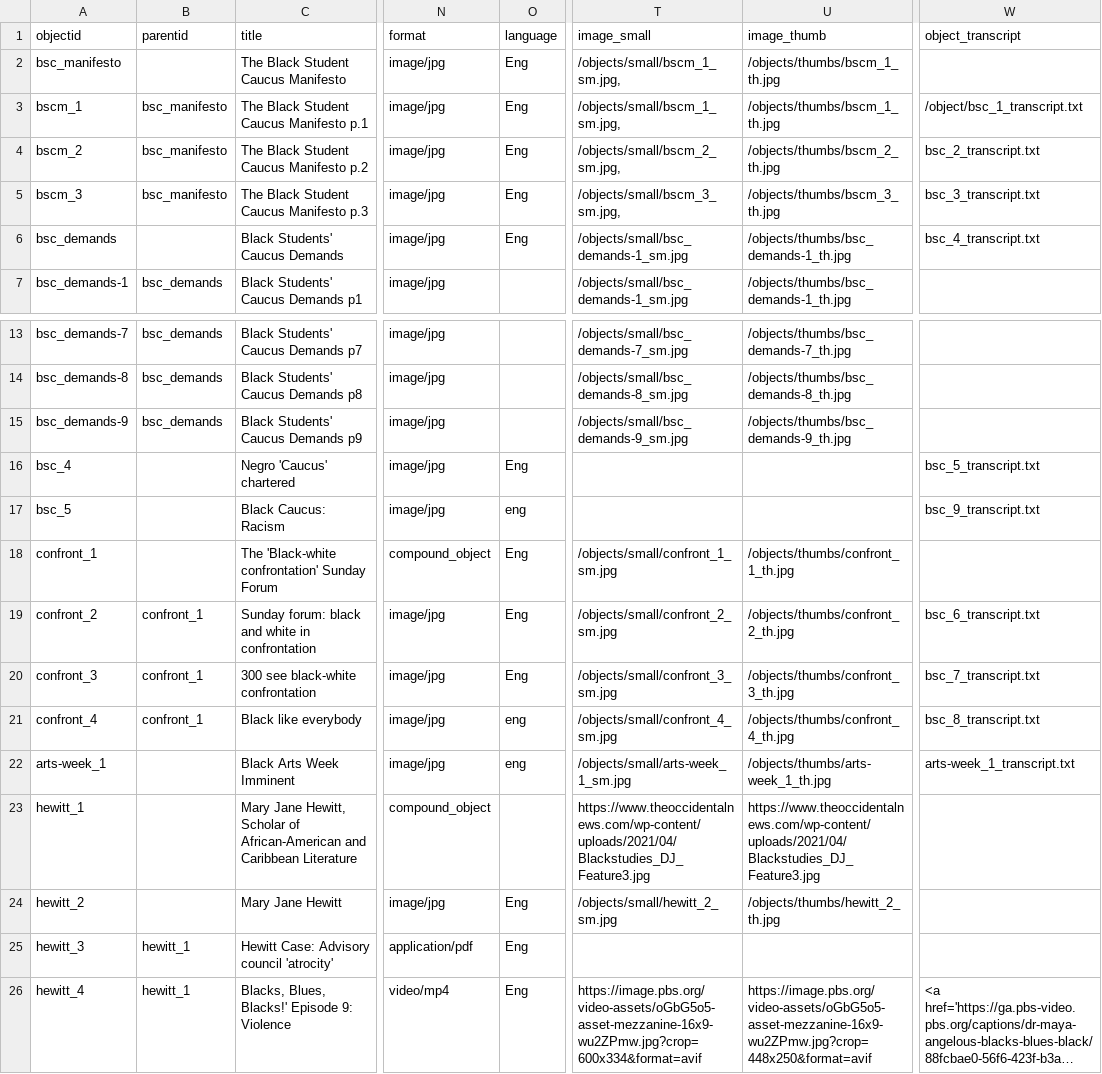
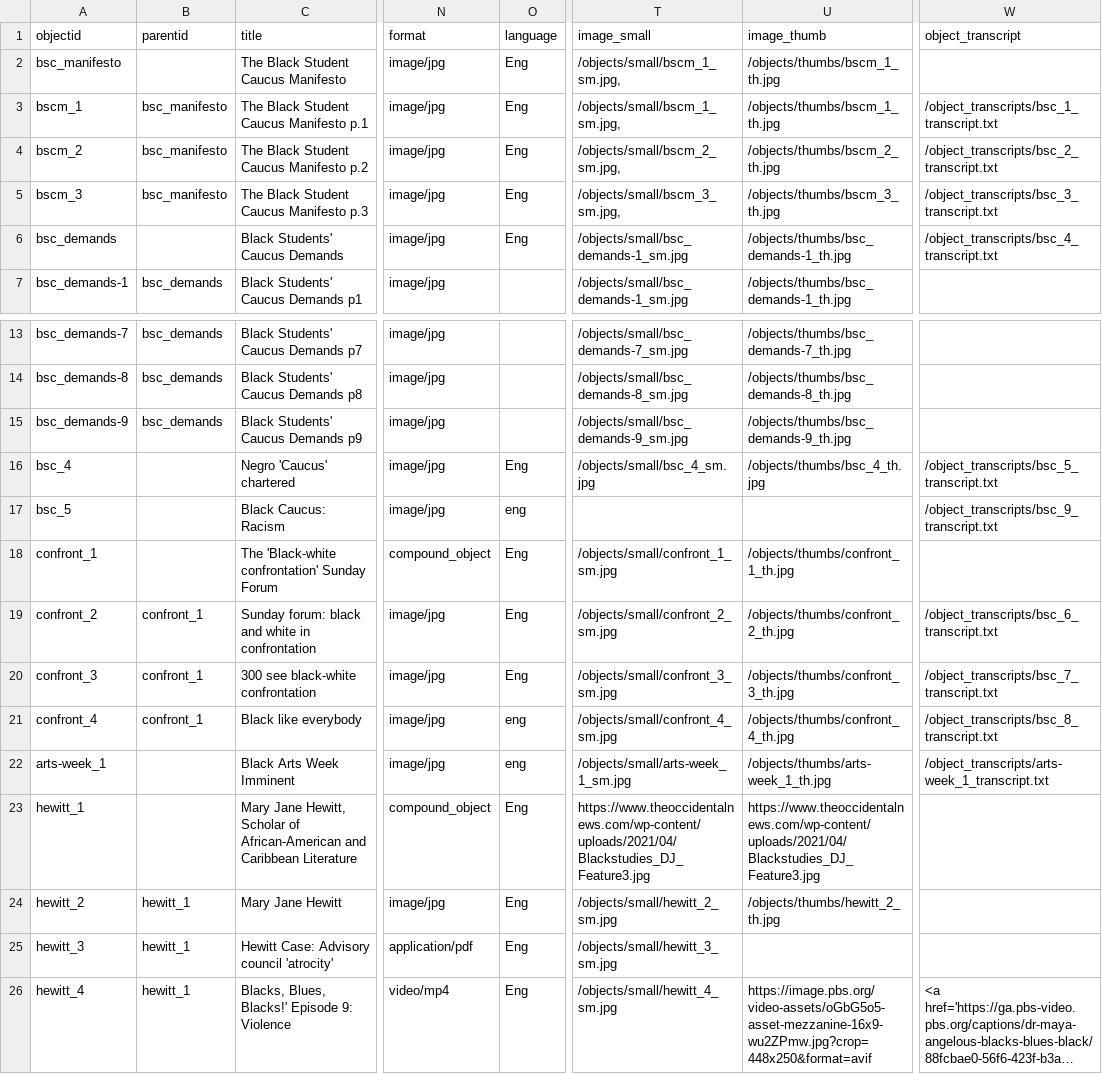
Before and after one commit to aaliyah808/CHBL-archive, a CSV file: _data/objectdemo_metadata.csv, drawn as a sheet; only a part is shown, gaps mark what is left out; long unchanged cells end in …; the diff names each change by its address in the sheet, - before the commit and + after, or states it on an @@ line.

Commit message:
adding object icons and  updating meta data

```diff
--- a/_data/objectdemo_metadata.csv
+++ b/_data/objectdemo_metadata.csv
-W3 (object_transcript): /object/bsc_1_transcript.txt
+W3 (object_transcript): /object_transcripts/bsc_1_transcript.txt
-W4 (object_transcript): bsc_2_transcript.txt
+W4 (object_transcript): /object_transcripts/bsc_2_transcript.txt
-W5 (object_transcript): bsc_3_transcript.txt
+W5 (object_transcript): /object_transcripts/bsc_3_transcript.txt
-W6 (object_transcript): bsc_4_transcript.txt
+W6 (object_transcript): /object_transcripts/bsc_4_transcript.txt
-T16 (image_small): (empty)
+T16 (image_small): /objects/small/bsc_4_sm.jpg
-U16 (image_thumb): (empty)
+U16 (image_thumb): /objects/thumbs/bsc_4_th.jpg
-W16 (object_transcript): bsc_5_transcript.txt
+W16 (object_transcript): /object_transcripts/bsc_5_transcript.txt
-W17 (object_transcript): bsc_9_transcript.txt
+W17 (object_transcript): /object_transcripts/bsc_9_transcript.txt
-W19 (object_transcript): bsc_6_transcript.txt
+W19 (object_transcript): /object_transcripts/bsc_6_transcript.txt
-W20 (object_transcript): bsc_7_transcript.txt
+W20 (object_transcript): /object_transcripts/bsc_7_transcript.txt
-W21 (object_transcript): bsc_8_transcript.txt
+W21 (object_transcript): /object_transcripts/bsc_8_transcript.txt
-W22 (object_transcript): arts-week_1_transcript.txt
+W22 (object_transcript): /object_transcripts/arts-week_1_transcript.txt
-O23 (language): (empty)
+O23 (language): Eng
-B24 (parentid): (empty)
+B24 (parentid): hewitt_1
-T25 (image_small): (empty)
+T25 (image_small): /objects/small/hewitt_3_sm.jpg
-T26 (image_small): https://image.pbs.org/video-assets/oGbG5o5-asset-mezzanine-16x9-wu2ZPmw.jpg?crop=600x334&format=avif
+T26 (image_small): /objects/small/hewitt_4_sm.jpg
```
Also changed, not shown: 2 other files.
